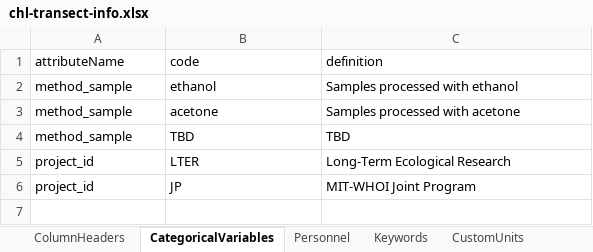
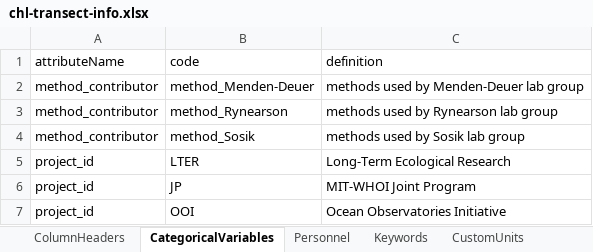
Before and after one commit to WHOIGit/nes-lter-chl-transect, an Excel workbook: chl-transect-info.xlsx, sheet CategoricalVariables, drawn as a sheet; values as stored, in another font and other column widths than the file's, no borders; removed rows and columns are numbered as before the commit, all else as after; the diff names each change by its address in the sheet, - before the commit and + after, or states it on an @@ line.

```diff
--- a/chl-transect-info.xlsx (sheet CategoricalVariables)
+++ b/chl-transect-info.xlsx (sheet CategoricalVariables)
-row 2: method_sample | ethanol | Samples processed with ethanol
-row 3: method_sample | acetone | Samples processed with acetone
-row 4: method_sample | TBD | TBD
+row 2: method_contributor | method_Menden-Deuer | methods used by Menden-Deuer lab group
+row 3: method_contributor | method_Rynearson | methods used by Rynearson lab group
+row 4: method_contributor | method_Sosik | methods used by Sosik lab group
+row 7: project_id | OOI | Ocean Observatories Initiative
```
Also changed, not shown: sheet Keywords, sheet Personnel, sheet ColumnHeaders.
